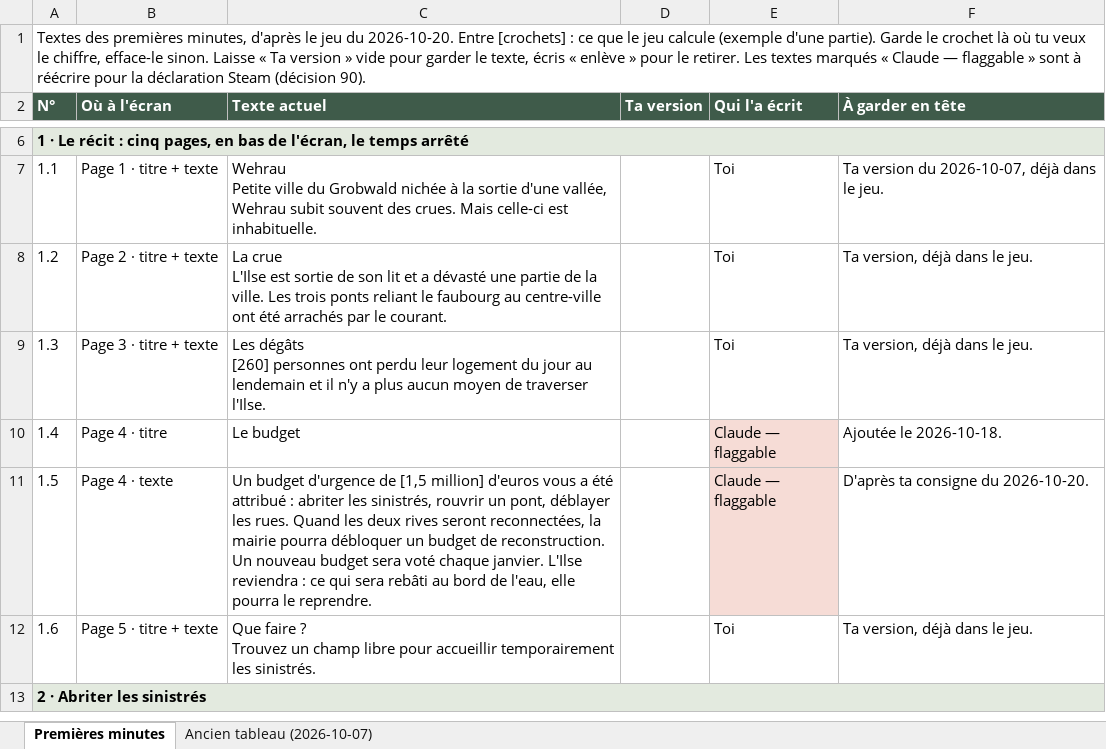
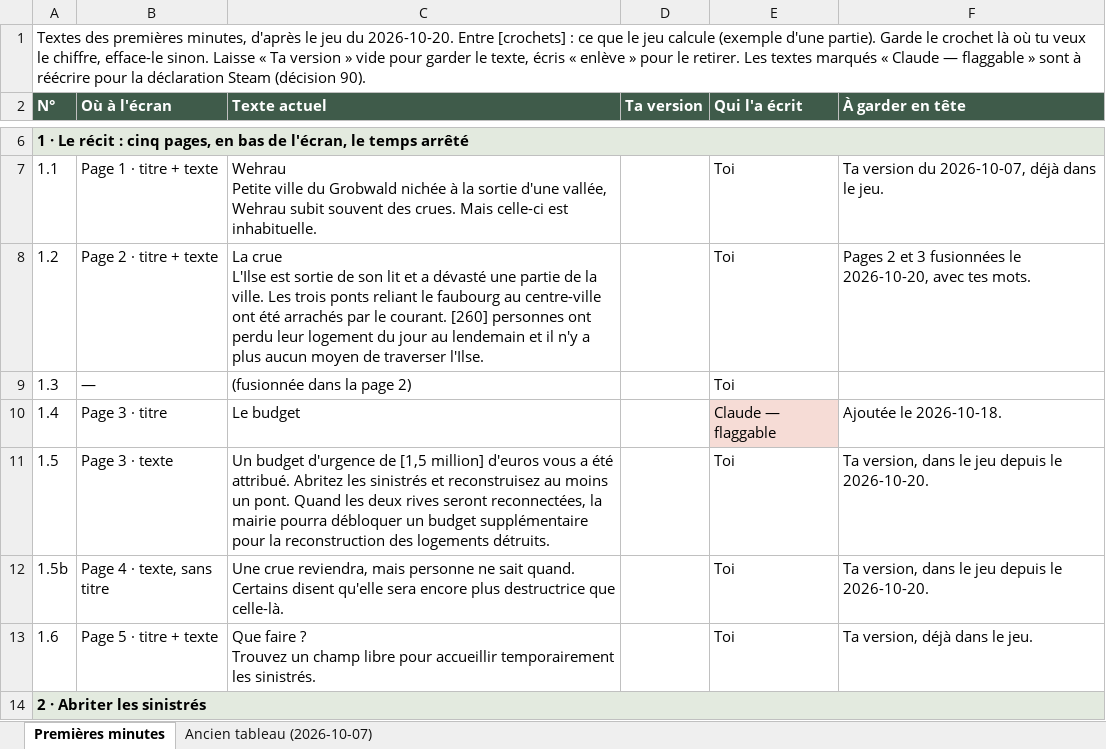
Before and after one commit to jan917-byte/city-builder, an Excel workbook: Prototype/Textes des premières minutes.xlsx, sheet Premières minutes, drawn as a sheet; only a part is shown, gaps mark what is left out; values as stored, in another font and other column widths than the file's, no borders; ↵ is a line break in a cell; the diff covers the shown part only; the diff names each change by its address in the sheet, - before the commit and + after, or states it on an @@ line.

```diff
--- a/Prototype/Textes des premières minutes.xlsx (sheet Premières minutes)
+++ b/Prototype/Textes des premières minutes.xlsx (sheet Premières minutes)
-C8 (Texte actuel): …le courant.
+C8 (Texte actuel): …le courant. [260] personnes ont perdu leur logement du jour au lendemain et il n'y a plus aucun moyen de traverser l'Ilse.
-F8 (À garder en tête): Ta version, déjà dans le jeu.
+F8 (À garder en tête): Pages 2 et 3 fusionnées le 2026-10-20, avec tes mots.
-B9 (Où à l'écran): Page 3 · titre + texte
+B9 (Où à l'écran): —
-C9 (Texte actuel): Les dégâts ↵ [260] personnes ont perdu leur logement du jour au lendemain et il n'y a plus aucun moyen de traverser l'Ilse.
+C9 (Texte actuel): (fusionnée dans la page 2)
-F9 (À garder en tête): Ta version, déjà dans le jeu.
+F9 (À garder en tête): (empty)
-B10 (Où à l'écran): Page 4 · titre
+B10 (Où à l'écran): Page 3 · titre
-B11 (Où à l'écran): Page 4 · texte
+B11 (Où à l'écran): Page 3 · texte
-C11 (Texte actuel): …a été attribué : abriter les sinistrés, rouvrir un pont, déblayer les rues. Quand les deux rives seront reconnectées, la mairie pourra débloquer un budget de reconstruction. Un nouveau budget sera voté chaque janvier. L'Ilse reviendra : ce qui sera rebâti au bord de l'eau, elle pourra le reprendre.
+C11 (Texte actuel): …a été attribué. Abritez les sinistrés et reconstruisez au moins un pont. Quand les deux rives seront reconnectées, la mairie pourra débloquer un budget supplémentaire pour la reconstruction des logements détruits.
-E11 (Qui l'a écrit): Claude — flaggable
+E11 (Qui l'a écrit): Toi
-E11 fill: #F6DCD6
+E11 fill: none
-F11 (À garder en tête): D'après ta consigne du 2026-10-20.
+F11 (À garder en tête): Ta version, dans le jeu depuis le 2026-10-20.
+row 12: 1.5b | Page 4 · texte, sans titre | Une crue reviendra, mais personne ne sait quand. Certains disent qu'elle sera encore plus destructrice que celle-là. |  | Toi | Ta version, dans le jeu depuis le 2026-10-20.
```
Also changed, not shown: 30 edited cells and cell formats elsewhere in this sheet, 10 other files.
